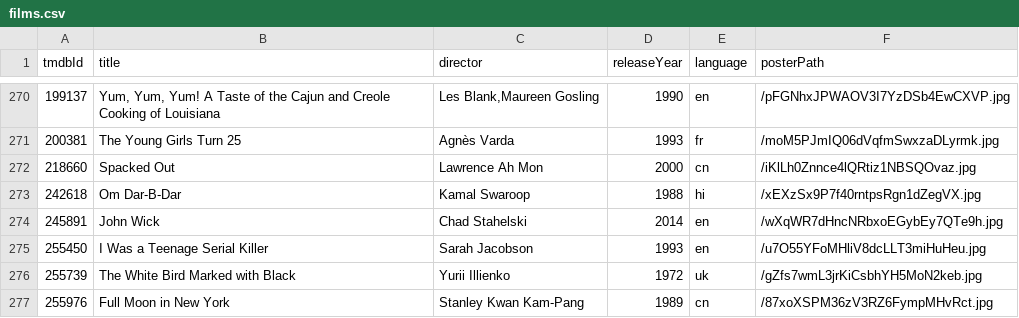
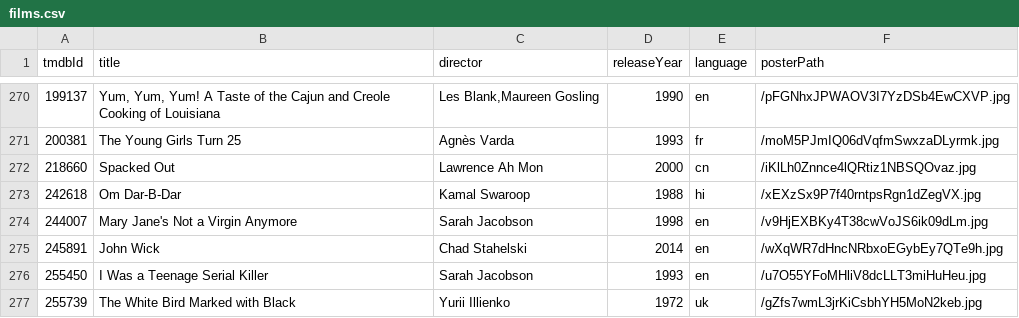
Before and after one commit to shreshthkhilani/shreshth-filmstruck, a CSV file: data/films.csv, drawn as a sheet; only a part is shown, gaps mark what is left out; the shorter side is filled out with more unchanged rows; the diff names each change by its address in the sheet, - before the commit and + after, or states it on an @@ line.

Commit message:
Add Mary Jane

```diff
--- a/data/films.csv
+++ b/data/films.csv
+row 274: 244007 | Mary Jane's Not a Virgin Anymore | Sarah Jacobson | 1998 | en | /v9HjEXBKy4T38cwVoJS6ik09dLm.jpg
```
Also changed, not shown: data/log.csv, data/stats.csv.
